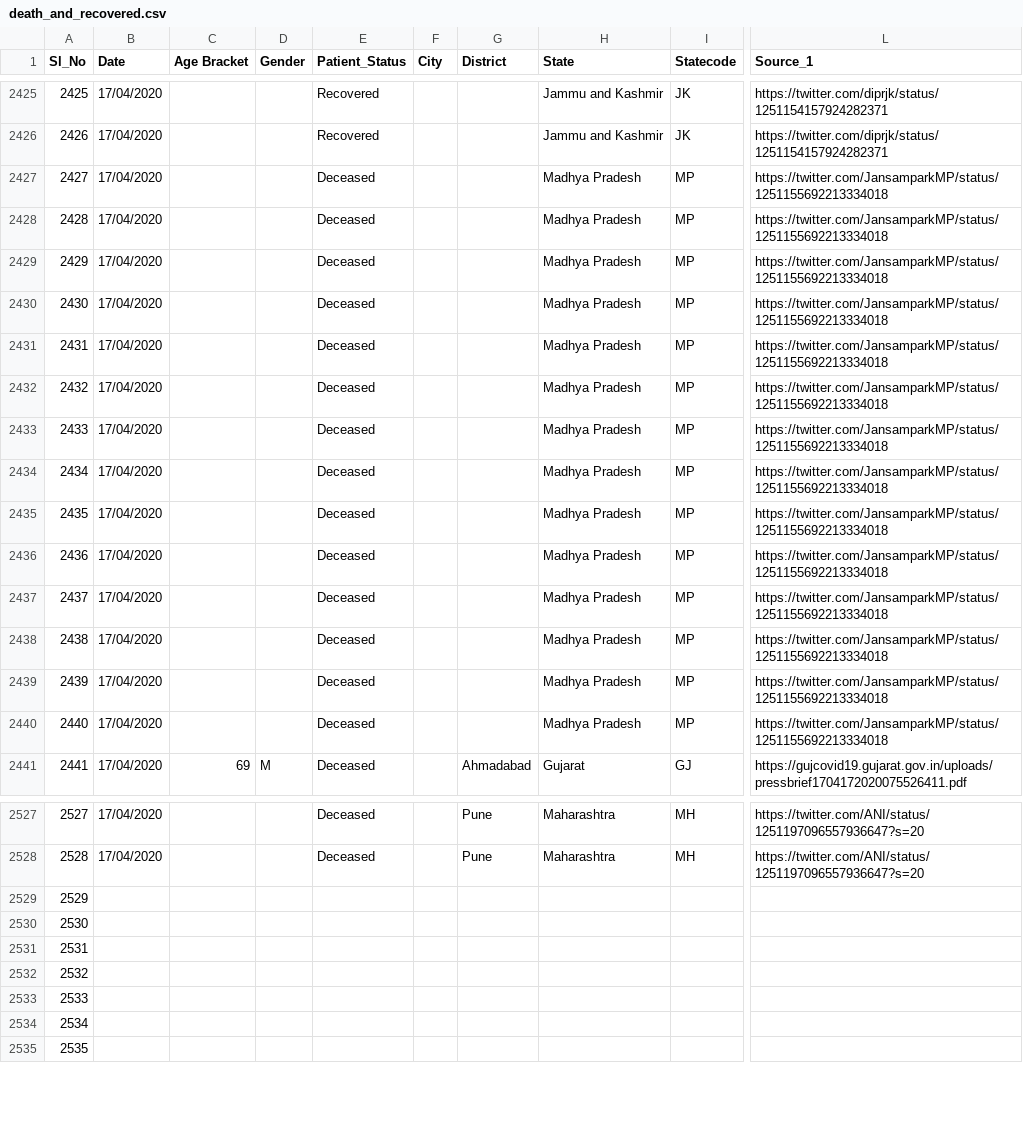
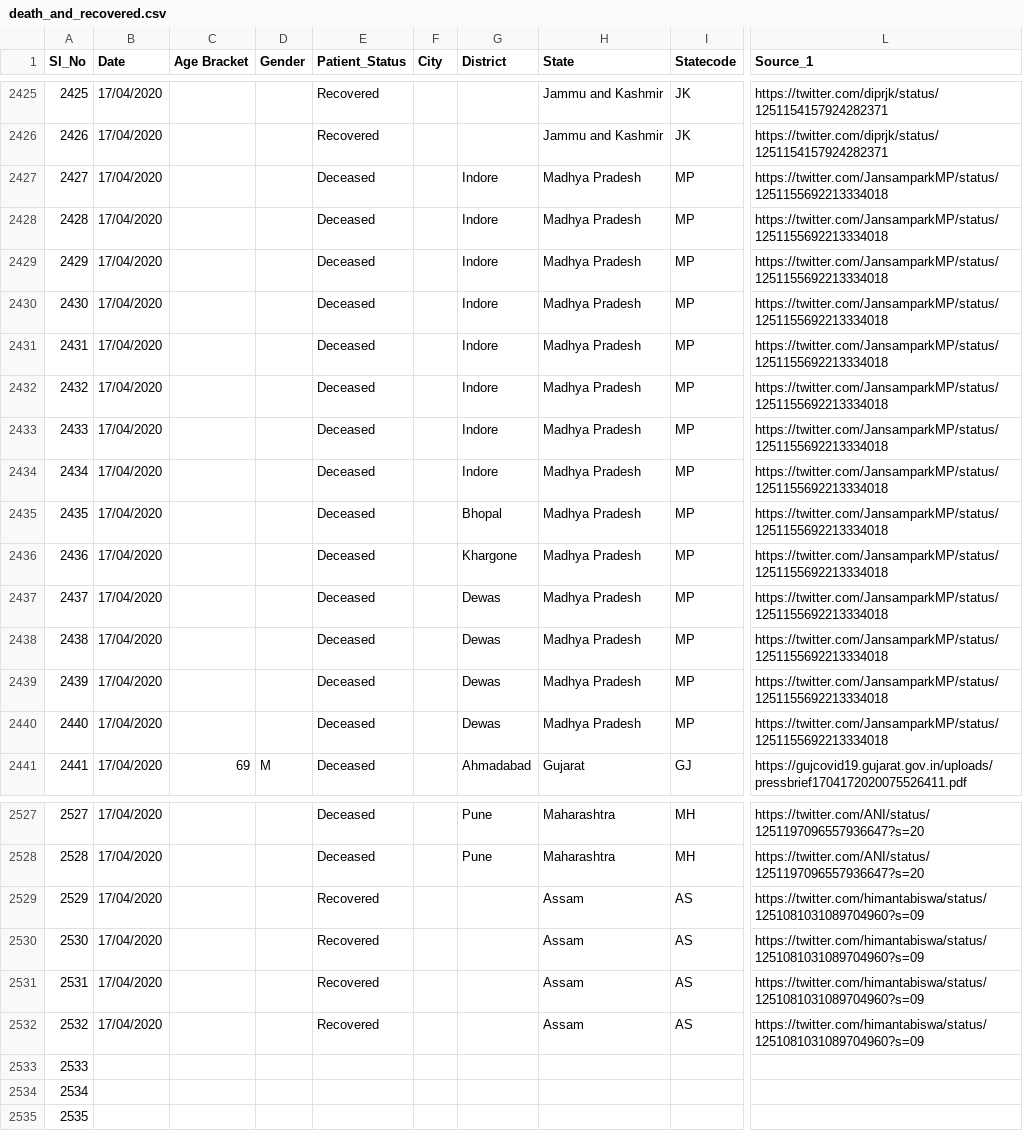
Before and after one commit to shuklaayush/api, a CSV file: daily_csv/2020-04-18/death_and_recovered.csv, drawn as a sheet; only a part is shown, gaps mark what is left out; the diff names each change by its address in the sheet, - before the commit and + after, or states it on an @@ line.

Commit message:
data updated on - Fri Apr 17 18:54:23 UTC 2020

```diff
--- a/daily_csv/2020-04-18/death_and_recovered.csv
+++ b/daily_csv/2020-04-18/death_and_recovered.csv
-G2427:G2434 (District): (empty)
+G2427:G2434 (District): Indore
-G2435 (District): (empty)
+G2435 (District): Bhopal
-G2436 (District): (empty)
+G2436 (District): Khargone
-G2437:G2440 (District): (empty)
+G2437:G2440 (District): Dewas
-B2529:B2532 (Date): (empty)
+B2529:B2532 (Date): 17/04/2020
-E2529:E2532 (Patient_Status): (empty)
+E2529:E2532 (Patient_Status): Recovered
-H2529:H2532 (State): (empty)
+H2529:H2532 (State): Assam
-I2529:I2532 (Statecode): (empty)
+I2529:I2532 (Statecode): AS
-L2529:L2532 (Source_1): (empty)
+L2529:L2532 (Source_1): https://twitter.com/himantabiswa/status/1251081031089704960?s=09
```
Also changed, not shown: daily_csv/2020-04-18/case_time_series.csv, daily_csv/2020-04-18/state_wise.csv, 10 other files.
